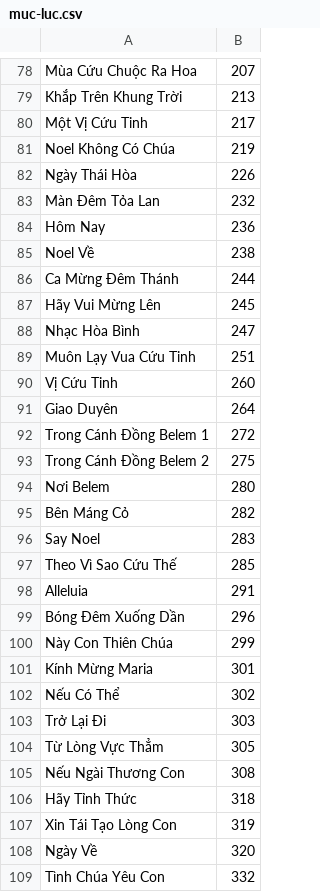
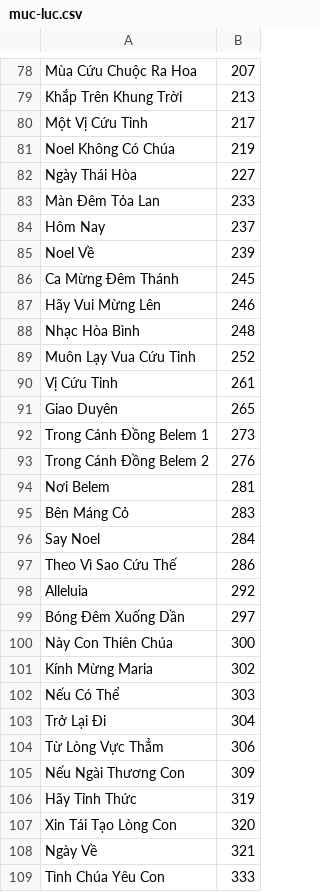
Before and after one commit to dhoangtu/tuyentaphopca-lmkimlong, a CSV file: sach/muc-luc.csv, drawn as a sheet; only a part is shown, gaps mark what is left out; the diff covers the shown part only.

```diff
--- a/sach/muc-luc.csv
+++ b/sach/muc-luc.csv
@@ -81,29 +81,29 @@ Một Vị Cứu Tinh,217
 Noel Không Có Chúa,219
-Ngày Thái Hòa,226
-Màn Đêm Tỏa Lan,232
-Hôm Nay,236
-Noel Về,238
-Ca Mừng Đêm Thánh,244
-Hãy Vui Mừng Lên,245
-Nhạc Hòa Bình,247
-Muôn Lạy Vua Cứu Tinh,251
-Vị Cứu Tinh,260
-Giao Duyên,264
-Trong Cánh Đồng Belem 1,272
-Trong Cánh Đồng Belem 2,275
-Nơi Belem,280
-Bên Máng Cỏ,282
-Say Noel,283
-Theo Vì Sao Cứu Thế,285
-Alleluia,291
-Bóng Đêm Xuống Dần,296
-Này Con Thiên Chúa,299
-Kính Mừng Maria,301
-Nếu Có Thể,302
-Trở Lại Đi,303
-Từ Lòng Vực Thẳm,305
-Nếu Ngài Thương Con,308
-Hãy Tỉnh Thức,318
-Xin Tái Tạo Lòng Con,319
-Ngày Về,320
-Tình Chúa Yêu Con,332
+Ngày Thái Hòa,227
+Màn Đêm Tỏa Lan,233
+Hôm Nay,237
+Noel Về,239
+Ca Mừng Đêm Thánh,245
+Hãy Vui Mừng Lên,246
+Nhạc Hòa Bình,248
+Muôn Lạy Vua Cứu Tinh,252
+Vị Cứu Tinh,261
+Giao Duyên,265
+Trong Cánh Đồng Belem 1,273
+Trong Cánh Đồng Belem 2,276
+Nơi Belem,281
+Bên Máng Cỏ,283
+Say Noel,284
+Theo Vì Sao Cứu Thế,286
+Alleluia,292
+Bóng Đêm Xuống Dần,297
+Này Con Thiên Chúa,300
+Kính Mừng Maria,302
+Nếu Có Thể,303
+Trở Lại Đi,304
+Từ Lòng Vực Thẳm,306
+Nếu Ngài Thương Con,309
+Hãy Tỉnh Thức,319
+Xin Tái Tạo Lòng Con,320
+Ngày Về,321
+Tình Chúa Yêu Con,333
```
Also changed, not shown: 61 edited cells elsewhere in this file, sach-2/muc-luc.csv, 2 other files.
